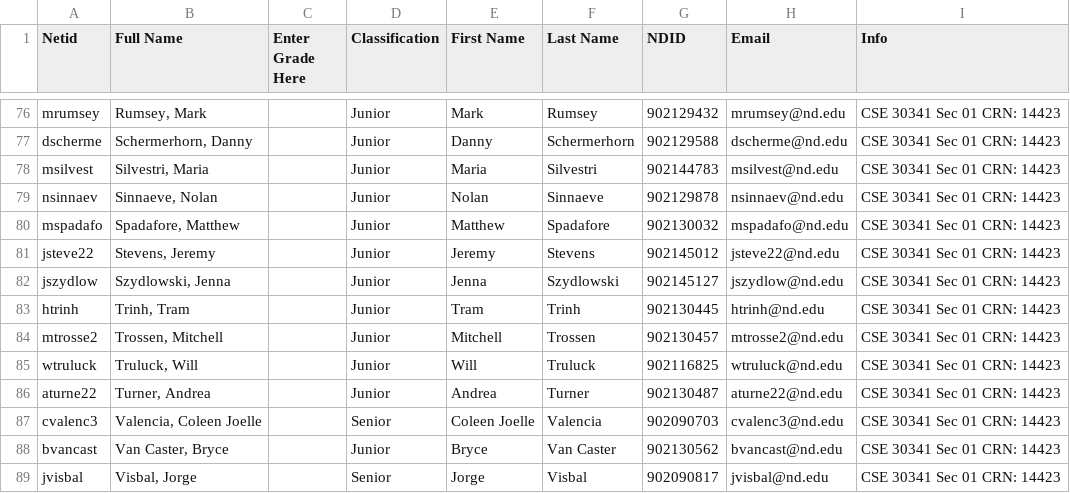
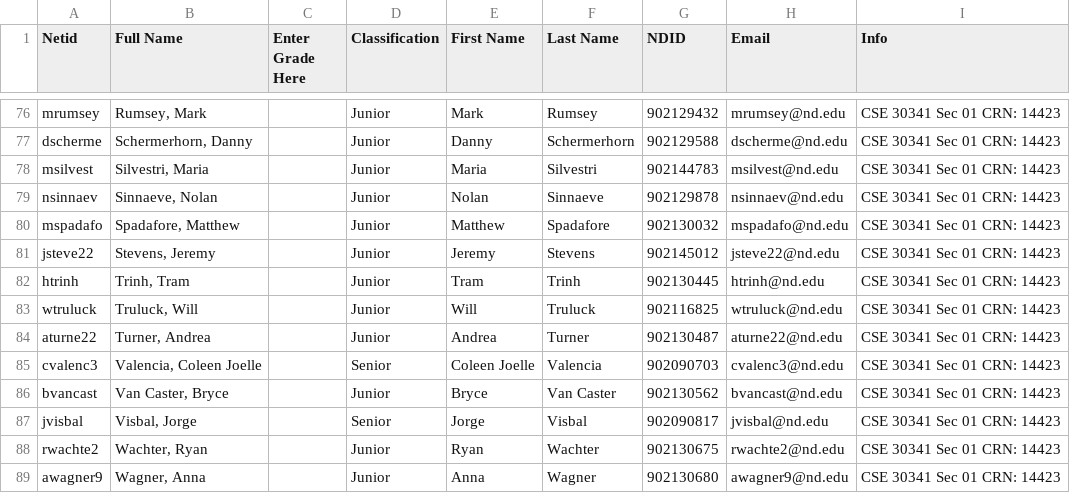
Before and after one commit to nd-cse-30341-fa22/nd-cse-30341-fa22.github.io, a CSV file: static/csv/students.csv, drawn as a sheet; only a part is shown, gaps mark what is left out; the shorter side is filled out with more unchanged rows.

Commit message:
Remove unnecessary data

```diff
--- a/static/csv/students.csv
+++ b/static/csv/students.csv
@@ -81,5 +81,3 @@ mspadafo,"Spadafore, Matthew","",Junior,Matthew,Spadafore,902130032,mspadafo@nd.
 jsteve22,"Stevens, Jeremy","",Junior,Jeremy,Stevens,902145012,jsteve22@nd.edu, CSE 30341 Sec 01 CRN: 14423
-jszydlow,"Szydlowski, Jenna","",Junior,Jenna,Szydlowski,902145127,jszydlow@nd.edu, CSE 30341 Sec 01 CRN: 14423
 htrinh,"Trinh, Tram","",Junior,Tram,Trinh,902130445,htrinh@nd.edu, CSE 30341 Sec 01 CRN: 14423
-mtrosse2,"Trossen, Mitchell","",Junior,Mitchell,Trossen,902130457,mtrosse2@nd.edu, CSE 30341 Sec 01 CRN: 14423
 wtruluck,"Truluck, Will","",Junior,Will,Truluck,902116825,wtruluck@nd.edu, CSE 30341 Sec 01 CRN: 14423
```
